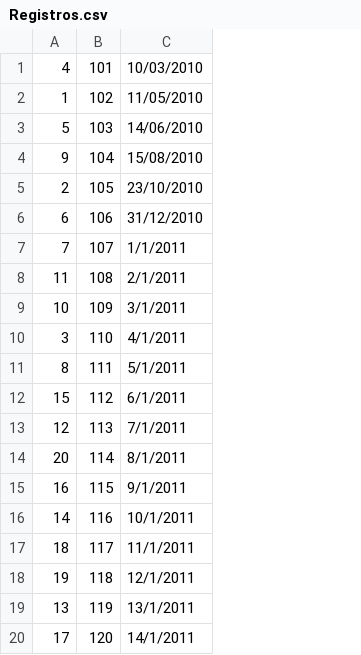
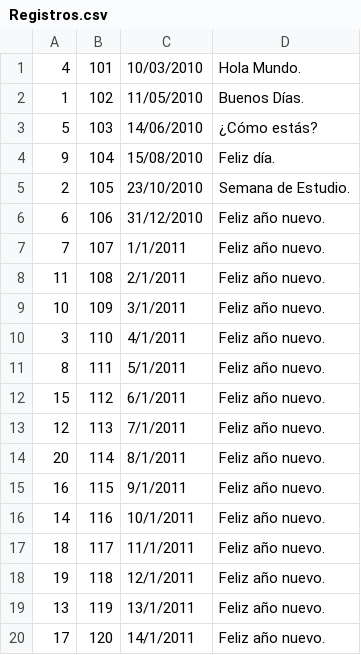
Before and after one commit to 2023JoshuaP/GestorBaseDeDatos, a CSV file: Acceso/Registros.csv, drawn as a sheet; the diff names each change by its address in the sheet, - before the commit and + after, or states it on an @@ line.

Commit message:
Registros actualizados.

```diff
--- a/Acceso/Registros.csv
+++ b/Acceso/Registros.csv
+column D, rows 1-20: Hola Mundo. | Buenos Días. | ¿Cómo estás? | Feliz día. | Semana de Estudio. | Feliz año nuevo. | Feliz año nuevo. | Feliz año nuevo. | Feliz año nuevo. | Feliz año nuevo. | Feliz año nuevo. | Feliz año nuevo. | Feliz año nuevo. | Feliz año nuevo. | Feliz año nuevo. | Feliz año nuevo. | Feliz año nuevo. | Feliz año nuevo. | Feliz año nuevo. | Feliz año nuevo.
```
